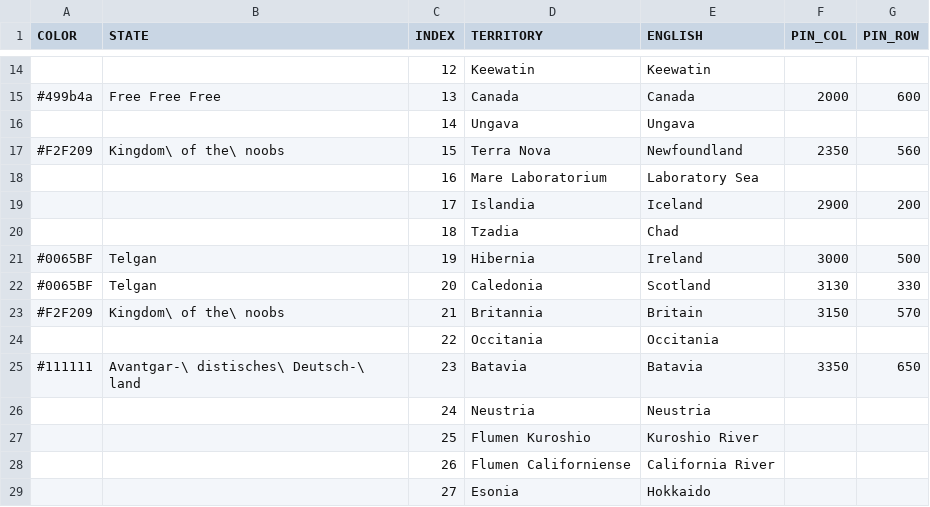
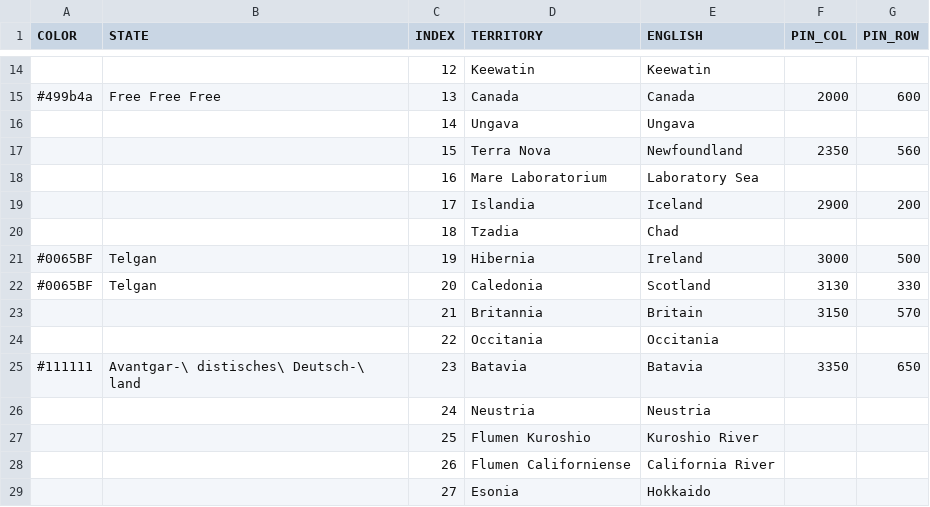
Before and after one commit to MountAye/map-nationstates-philosophers, a CSV file: REGISTER.csv, drawn as a sheet; only a part is shown, gaps mark what is left out.

Commit message:
remove Kingdom of the noobs

```diff
--- a/REGISTER.csv
+++ b/REGISTER.csv
@@ -16,3 +16,3 @@ COLOR,STATE,INDEX,TERRITORY,ENGLISH,PIN_COL,PIN_ROW
 ,,14,Ungava,Ungava,,
-#F2F209,Kingdom\ of the\ noobs,15,Terra Nova,Newfoundland,2350,560
+,,15,Terra Nova,Newfoundland,2350,560
 ,,16,Mare Laboratorium,Laboratory Sea,,
@@ -22,3 +22,3 @@ COLOR,STATE,INDEX,TERRITORY,ENGLISH,PIN_COL,PIN_ROW
 #0065BF,Telgan,20,Caledonia,Scotland,3130,330
-#F2F209,Kingdom\ of the\ noobs,21,Britannia,Britain,3150,570
+,,21,Britannia,Britain,3150,570
 ,,22,Occitania,Occitania,,
```
Also changed, not shown: 2 other files.
